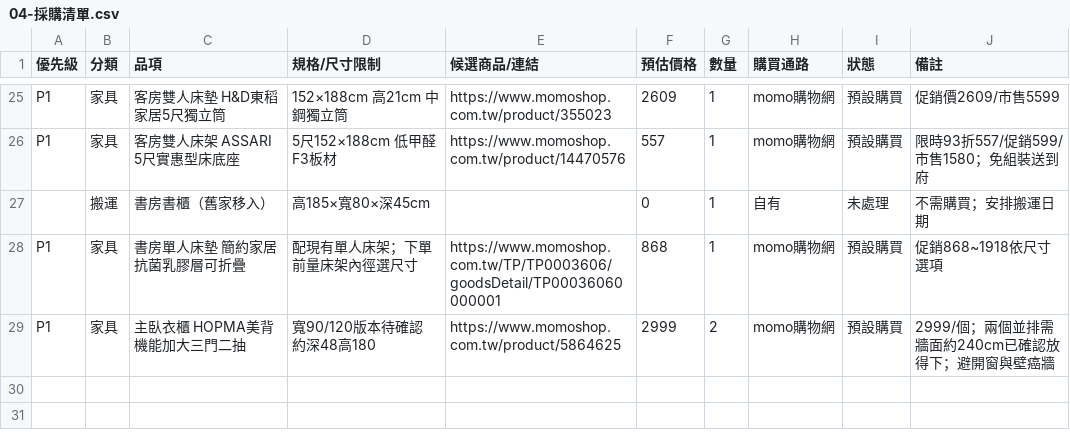
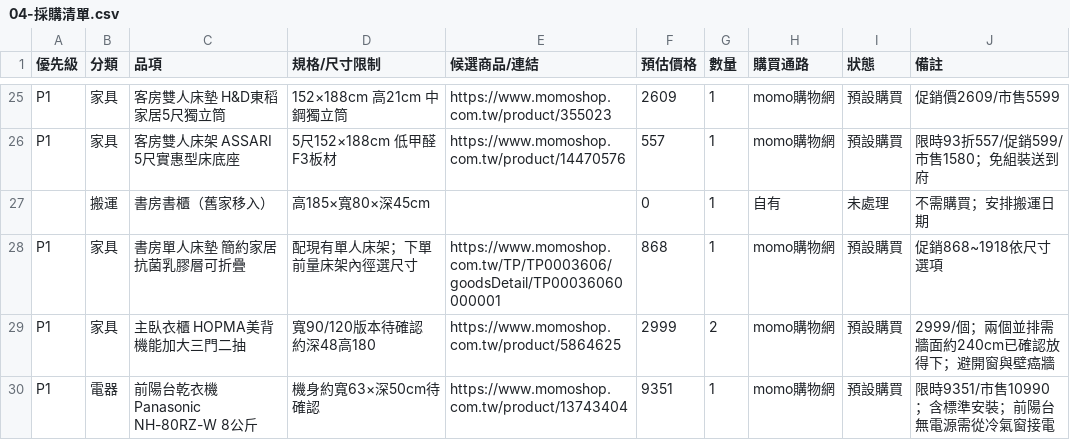
Before and after one commit to LockingWang/dorm-renovation, a CSV file: 04-採購清單.csv, drawn as a sheet; only a part is shown, gaps mark what is left out; the diff names each change by its address in the sheet, - before the commit and + after, or states it on an @@ line.

Commit message:
前陽台乾衣機定案：Panasonic NH-80RZ-W（9351），接電工程升為P1，格局圖標示

```diff
--- a/04-採購清單.csv
+++ b/04-採購清單.csv
+row 30: P1 | 電器 | 前陽台乾衣機 Panasonic NH-80RZ-W 8公斤 | 機身約寬63×深50cm待確認 | https://www.momoshop.com.tw/product/13743404 | 9351 | 1 | momo購物網 | 預設購買 | 限時9351/市售10990；含標準安裝；前陽台無電源需從冷氣窗接電
```
Also changed, not shown: 2 other files.
